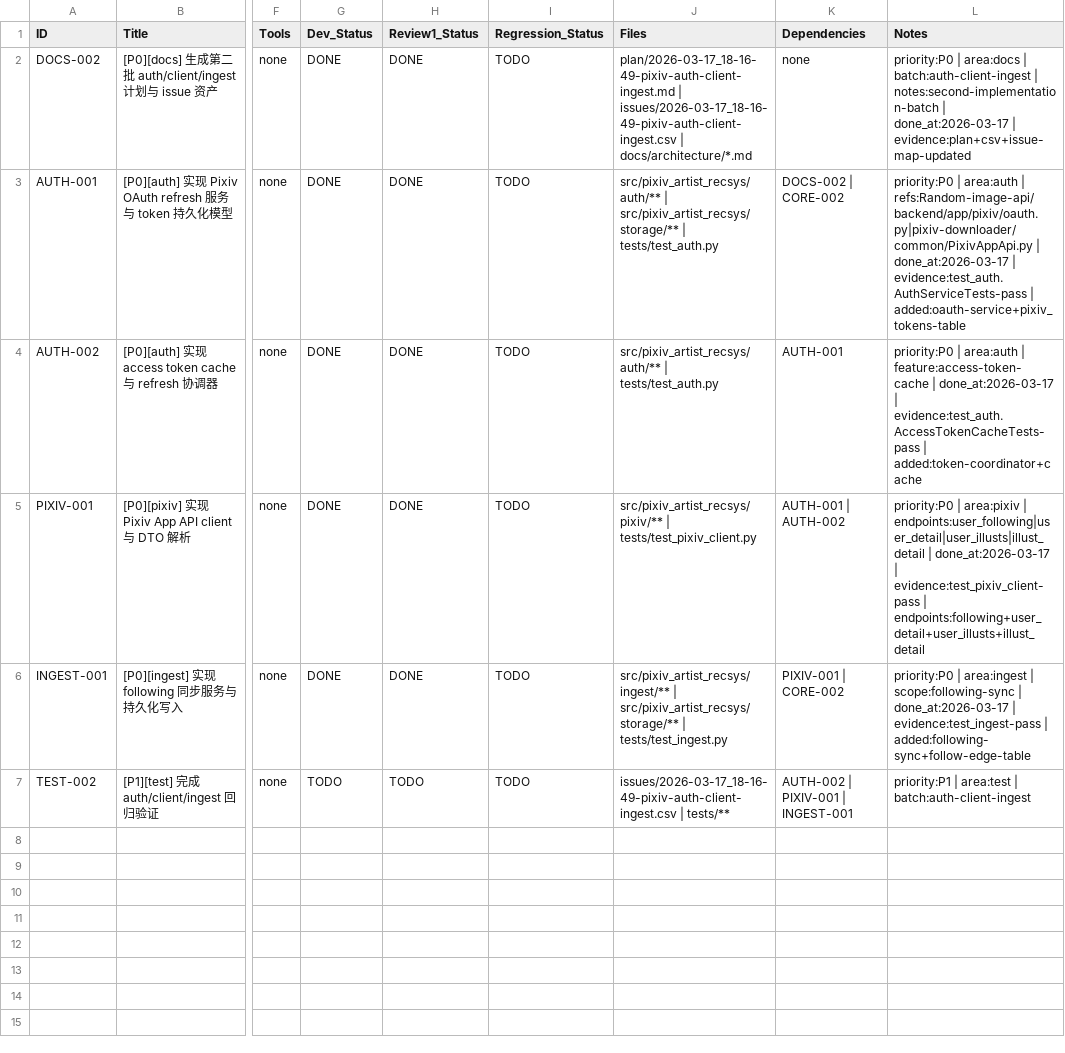
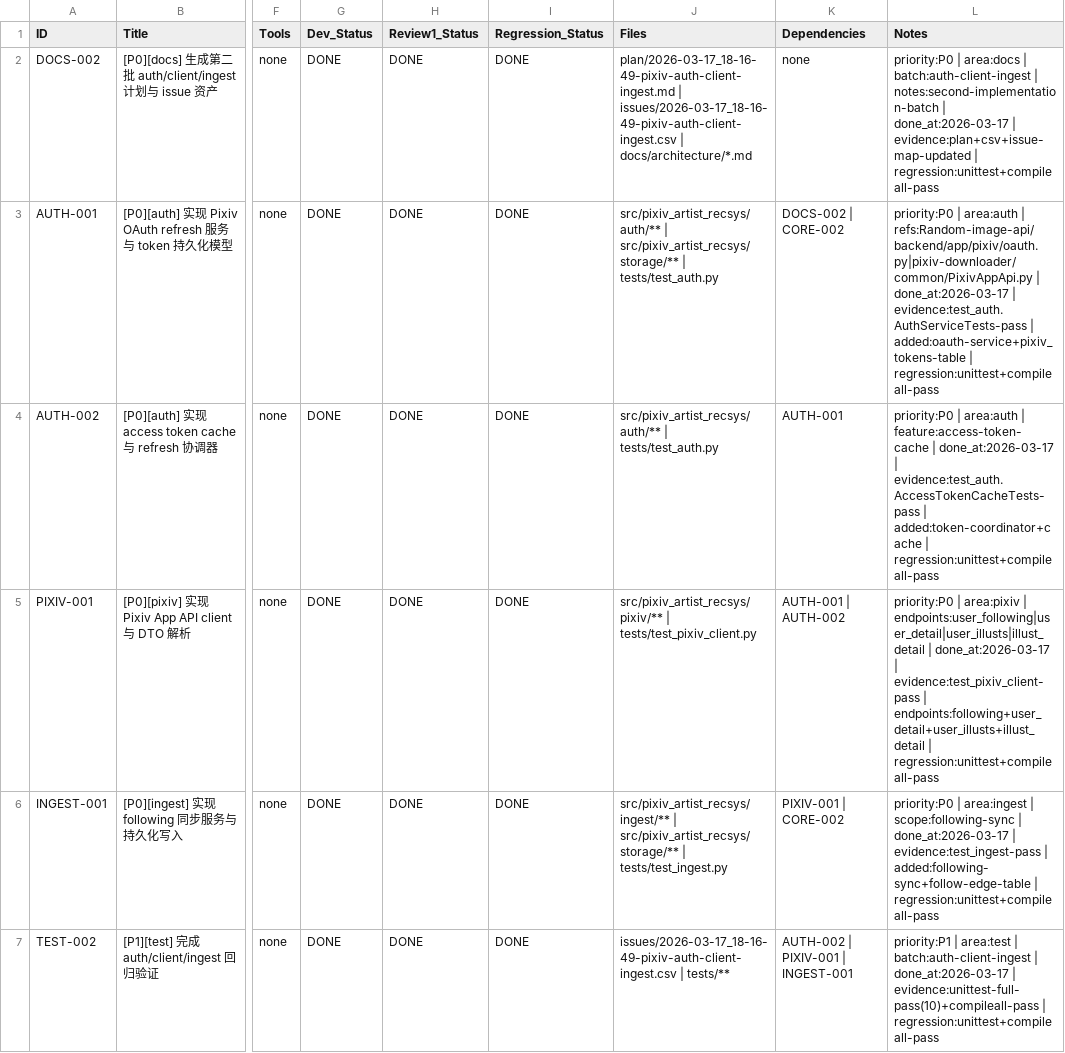
Before and after one commit to inliver233/pixiv-artist-recsys, a CSV file: issues/2026-03-17_18-16-49-pixiv-auth-client-ingest.csv, drawn as a sheet; only a part is shown, gaps mark what is left out; the diff names each change by its address in the sheet, - before the commit and + after, or states it on an @@ line.

Commit message:
[TEST-002] [P1][test] 完成 auth/client/ingest 回归验证

```diff
--- a/issues/2026-03-17_18-16-49-pixiv-auth-client-ingest.csv
+++ b/issues/2026-03-17_18-16-49-pixiv-auth-client-ingest.csv
-I2:I7 (Regression_Status): TODO
+I2:I7 (Regression_Status): DONE
-L2 (Notes): …| evidence:plan+csv+issue-map-updated
+L2 (Notes): …| evidence:plan+csv+issue-map-updated | regression:unittest+compileall-pass
-L3 (Notes): …| added:oauth-service+pixiv_tokens-table
+L3 (Notes): …| added:oauth-service+pixiv_tokens-table | regression:unittest+compileall-pass
-L4 (Notes): …| added:token-coordinator+cache
+L4 (Notes): …| added:token-coordinator+cache | regression:unittest+compileall-pass
-L5 (Notes): …| endpoints:following+user_detail+user_illusts+illust_detail
+L5 (Notes): …| endpoints:following+user_detail+user_illusts+illust_detail | regression:unittest+compileall-pass
-L6 (Notes): …| added:following-sync+follow-edge-table
+L6 (Notes): …| added:following-sync+follow-edge-table | regression:unittest+compileall-pass
-G7 (Dev_Status): TODO
+G7 (Dev_Status): DONE
-H7 (Review1_Status): TODO
+H7 (Review1_Status): DONE
-L7 (Notes): …| batch:auth-client-ingest
+L7 (Notes): …| batch:auth-client-ingest | done_at:2026-03-17 | evidence:unittest-full-pass(10)+compileall-pass | regression:unittest+compileall-pass
```
Also changed, not shown: 1 other file.
